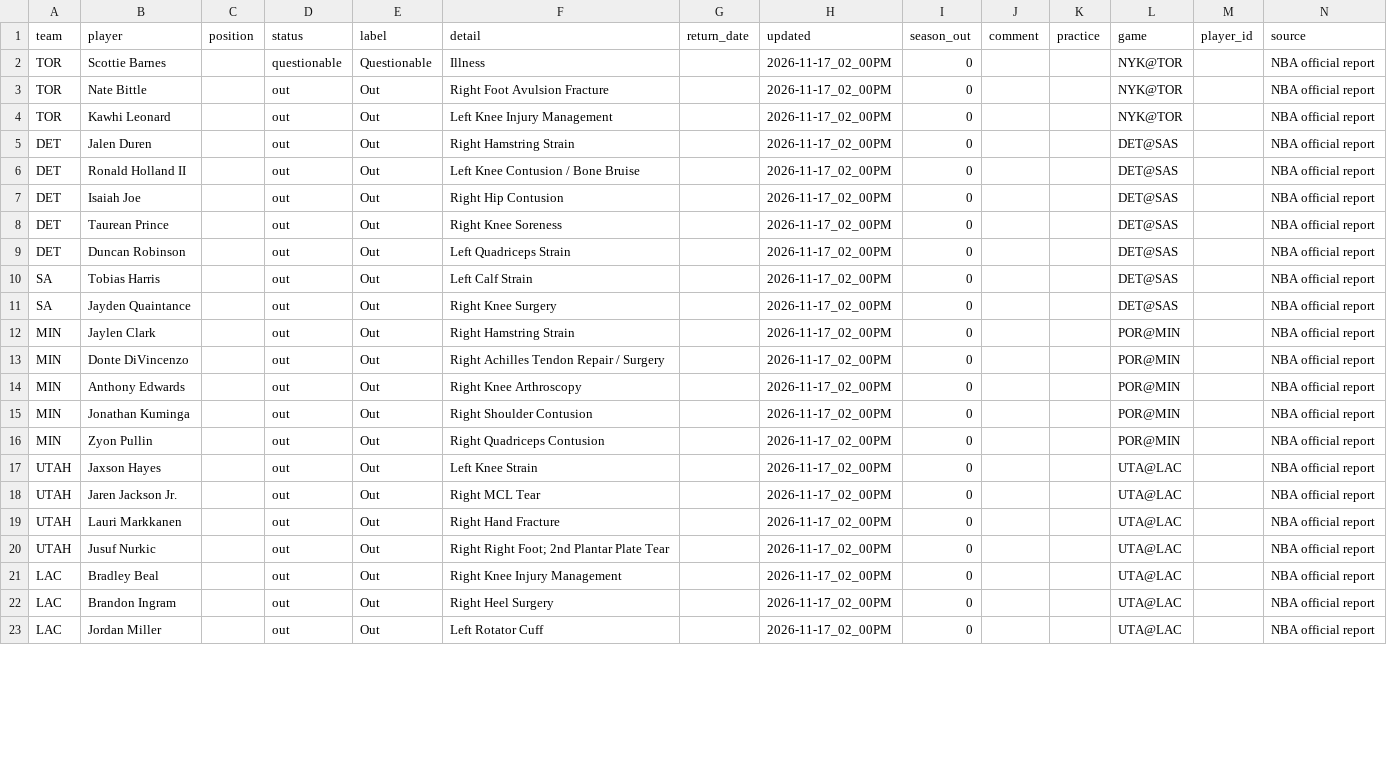
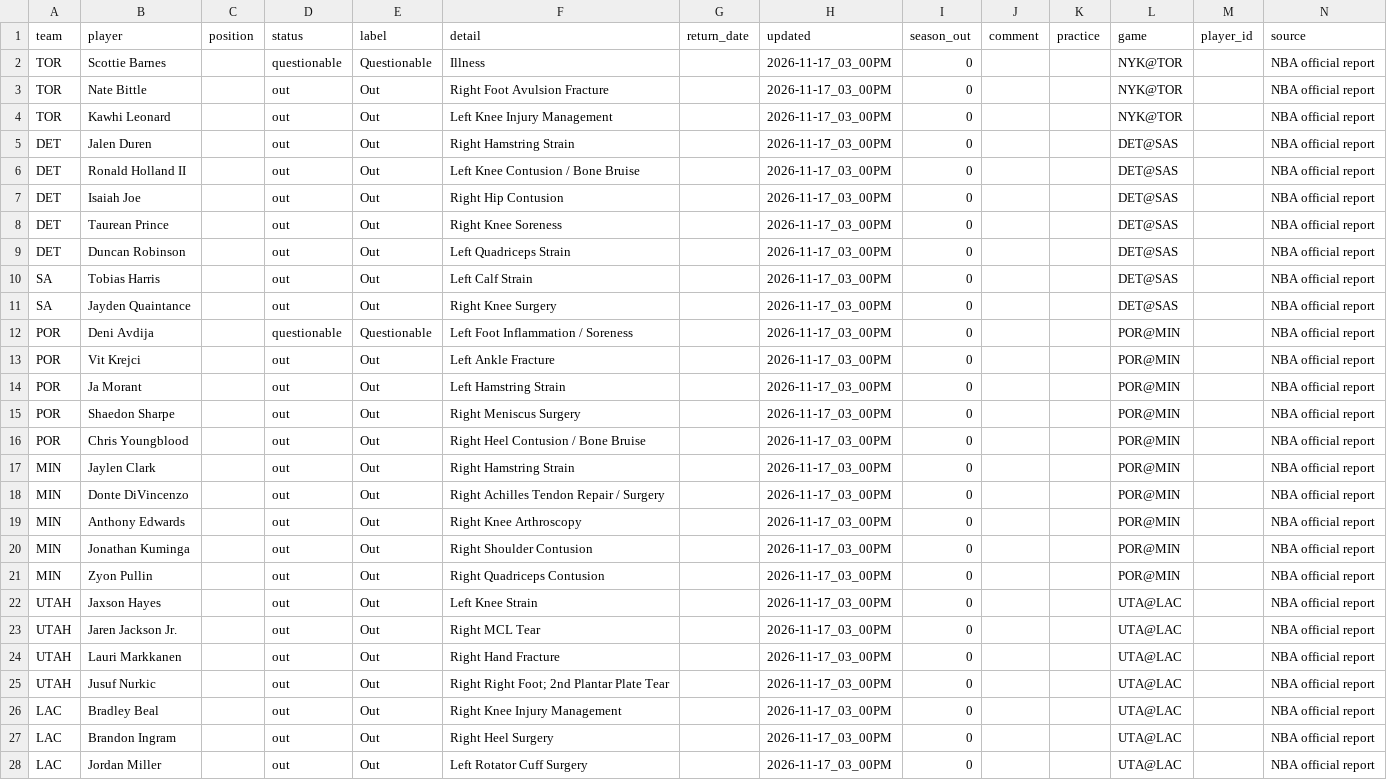
Before and after one commit to bwik4/Matchup-Lab, a CSV file: data/nba/injuries.csv, drawn as a sheet; only a part is shown; the diff covers the shown part only.

```diff
--- a/data/nba/injuries.csv
+++ b/data/nba/injuries.csv
@@ -1,23 +1,28 @@
 team,player,position,status,label,detail,return_date,updated,season_out,comment,practice,game,player_id,source
-TOR,Scottie Barnes,,questionable,Questionable,Illness,,2026-11-17_02_00PM,0,,,NYK@TOR,,NBA official report
-TOR,Nate Bittle,,out,Out,Right Foot Avulsion Fracture,,2026-11-17_02_00PM,0,,,NYK@TOR,,NBA official report
-TOR,Kawhi Leonard,,out,Out,Left Knee Injury Management,,2026-11-17_02_00PM,0,,,NYK@TOR,,NBA official report
-DET,Jalen Duren,,out,Out,Right Hamstring Strain,,2026-11-17_02_00PM,0,,,DET@SAS,,NBA official report
-DET,Ronald Holland II,,out,Out,Left Knee Contusion / Bone Bruise,,2026-11-17_02_00PM,0,,,DET@SAS,,NBA official report
-DET,Isaiah Joe,,out,Out,Right Hip Contusion,,2026-11-17_02_00PM,0,,,DET@SAS,,NBA official report
-DET,Taurean Prince,,out,Out,Right Knee Soreness,,2026-11-17_02_00PM,0,,,DET@SAS,,NBA official report
-DET,Duncan Robinson,,out,Out,Left Quadriceps Strain,,2026-11-17_02_00PM,0,,,DET@SAS,,NBA official report
-SA,Tobias Harris,,out,Out,Left Calf Strain,,2026-11-17_02_00PM,0,,,DET@SAS,,NBA official report
-SA,Jayden Quaintance,,out,Out,Right Knee Surgery,,2026-11-17_02_00PM,0,,,DET@SAS,,NBA official report
-MIN,Jaylen Clark,,out,Out,Right Hamstring Strain,,2026-11-17_02_00PM,0,,,POR@MIN,,NBA official report
-MIN,Donte DiVincenzo,,out,Out,Right Achilles Tendon Repair / Surgery,,2026-11-17_02_00PM,0,,,POR@MIN,,NBA official report
-MIN,Anthony Edwards,,out,Out,Right Knee Arthroscopy,,2026-11-17_02_00PM,0,,,POR@MIN,,NBA official report
-MIN,Jonathan Kuminga,,out,Out,Right Shoulder Contusion,,2026-11-17_02_00PM,0,,,POR@MIN,,NBA official report
-MIN,Zyon Pullin,,out,Out,Right Quadriceps Contusion,,2026-11-17_02_00PM,0,,,POR@MIN,,NBA official report
-UTAH,Jaxson Hayes,,out,Out,Left Knee Strain,,2026-11-17_02_00PM,0,,,UTA@LAC,,NBA official report
-UTAH,Jaren Jackson Jr.,,out,Out,Right MCL Tear,,2026-11-17_02_00PM,0,,,UTA@LAC,,NBA official report
-UTAH,Lauri Markkanen,,out,Out,Right Hand Fracture,,2026-11-17_02_00PM,0,,,UTA@LAC,,NBA official report
-UTAH,Jusuf Nurkic,,out,Out,Right Right Foot; 2nd Plantar Plate Tear,,2026-11-17_02_00PM,0,,,UTA@LAC,,NBA official report
-LAC,Bradley Beal,,out,Out,Right Knee Injury Management,,2026-11-17_02_00PM,0,,,UTA@LAC,,NBA official report
-LAC,Brandon Ingram,,out,Out,Right Heel Surgery,,2026-11-17_02_00PM,0,,,UTA@LAC,,NBA official report
-LAC,Jordan Miller,,out,Out,Left Rotator Cuff,,2026-11-17_02_00PM,0,,,UTA@LAC,,NBA official report
+TOR,Scottie Barnes,,questionable,Questionable,Illness,,2026-11-17_03_00PM,0,,,NYK@TOR,,NBA official report
+TOR,Nate Bittle,,out,Out,Right Foot Avulsion Fracture,,2026-11-17_03_00PM,0,,,NYK@TOR,,NBA official report
+TOR,Kawhi Leonard,,out,Out,Left Knee Injury Management,,2026-11-17_03_00PM,0,,,NYK@TOR,,NBA official report
+DET,Jalen Duren,,out,Out,Right Hamstring Strain,,2026-11-17_03_00PM,0,,,DET@SAS,,NBA official report
+DET,Ronald Holland II,,out,Out,Left Knee Contusion / Bone Bruise,,2026-11-17_03_00PM,0,,,DET@SAS,,NBA official report
+DET,Isaiah Joe,,out,Out,Right Hip Contusion,,2026-11-17_03_00PM,0,,,DET@SAS,,NBA official report
+DET,Taurean Prince,,out,Out,Right Knee Soreness,,2026-11-17_03_00PM,0,,,DET@SAS,,NBA official report
+DET,Duncan Robinson,,out,Out,Left Quadriceps Strain,,2026-11-17_03_00PM,0,,,DET@SAS,,NBA official report
+SA,Tobias Harris,,out,Out,Left Calf Strain,,2026-11-17_03_00PM,0,,,DET@SAS,,NBA official report
+SA,Jayden Quaintance,,out,Out,Right Knee Surgery,,2026-11-17_03_00PM,0,,,DET@SAS,,NBA official report
+POR,Deni Avdija,,questionable,Questionable,Left Foot Inflammation / Soreness,,2026-11-17_03_00PM,0,,,POR@MIN,,NBA official report
+POR,Vit Krejci,,out,Out,Left Ankle Fracture,,2026-11-17_03_00PM,0,,,POR@MIN,,NBA official report
+POR,Ja Morant,,out,Out,Left Hamstring Strain,,2026-11-17_03_00PM,0,,,POR@MIN,,NBA official report
+POR,Shaedon Sharpe,,out,Out,Right Meniscus Surgery,,2026-11-17_03_00PM,0,,,POR@MIN,,NBA official report
+POR,Chris Youngblood,,out,Out,Right Heel Contusion / Bone Bruise,,2026-11-17_03_00PM,0,,,POR@MIN,,NBA official report
+MIN,Jaylen Clark,,out,Out,Right Hamstring Strain,,2026-11-17_03_00PM,0,,,POR@MIN,,NBA official report
+MIN,Donte DiVincenzo,,out,Out,Right Achilles Tendon Repair / Surgery,,2026-11-17_03_00PM,0,,,POR@MIN,,NBA official report
+MIN,Anthony Edwards,,out,Out,Right Knee Arthroscopy,,2026-11-17_03_00PM,0,,,POR@MIN,,NBA official report
+MIN,Jonathan Kuminga,,out,Out,Right Shoulder Contusion,,2026-11-17_03_00PM,0,,,POR@MIN,,NBA official report
+MIN,Zyon Pullin,,out,Out,Right Quadriceps Contusion,,2026-11-17_03_00PM,0,,,POR@MIN,,NBA official report
+UTAH,Jaxson Hayes,,out,Out,Left Knee Strain,,2026-11-17_03_00PM,0,,,UTA@LAC,,NBA official report
+UTAH,Jaren Jackson Jr.,,out,Out,Right MCL Tear,,2026-11-17_03_00PM,0,,,UTA@LAC,,NBA official report
+UTAH,Lauri Markkanen,,out,Out,Right Hand Fracture,,2026-11-17_03_00PM,0,,,UTA@LAC,,NBA official report
+UTAH,Jusuf Nurkic,,out,Out,Right Right Foot; 2nd Plantar Plate Tear,,2026-11-17_03_00PM,0,,,UTA@LAC,,NBA official report
+LAC,Bradley Beal,,out,Out,Right Knee Injury Management,,2026-11-17_03_00PM,0,,,UTA@LAC,,NBA official report
+LAC,Brandon Ingram,,out,Out,Right Heel Surgery,,2026-11-17_03_00PM,0,,,UTA@LAC,,NBA official report
+LAC,Jordan Miller,,out,Out,Left Rotator Cuff Surgery,,2026-11-17_03_00PM,0,,,UTA@LAC,,NBA official report
```
Also changed, not shown: 6 edited cells elsewhere in this file, data/injuries.csv, data/sleeper_trending.csv.
